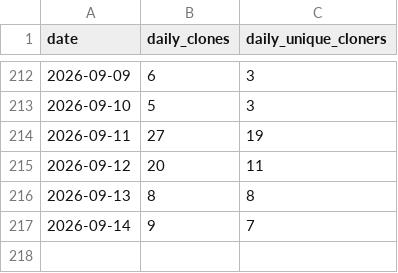
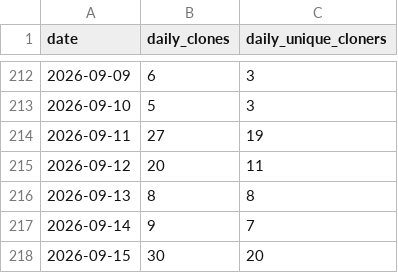
Before and after one commit to bienz2/BibChecker, a CSV file: .github/metrics/BibChecker.csv, drawn as a sheet; only a part is shown, gaps mark what is left out.

```diff
--- a/.github/metrics/BibChecker.csv
+++ b/.github/metrics/BibChecker.csv
@@ -217 +217,2 @@ date,daily_clones,daily_unique_cloners
 2026-09-14, 9, 7
+2026-09-15, 30, 20
```
